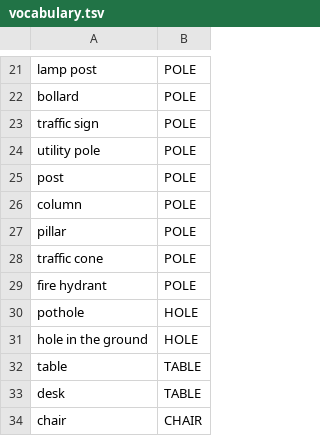
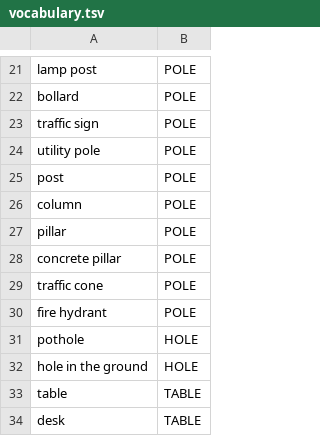
Before and after one commit to Re0mar/NeuromorphicPaths, a TSV file: model/src/main/assets/yolo_world/vocabulary.tsv, drawn as a sheet; only a part is shown, gaps mark what is left out; the shorter side is filled out with more unchanged rows; the diff names each change by its address in the sheet, - before the commit and + after, or states it on an @@ line.

Commit message:
Segment surfaces and structures with SegFormer-B0 on ADE20K every third frame, place the feet of walls, buildings and stairs as obstacles one per half meter, and add the concrete pillar prompt

```diff
--- a/model/src/main/assets/yolo_world/vocabulary.tsv
+++ b/model/src/main/assets/yolo_world/vocabulary.tsv
+row 28: concrete pillar | POLE
```
Also changed, not shown: 28 other files.
